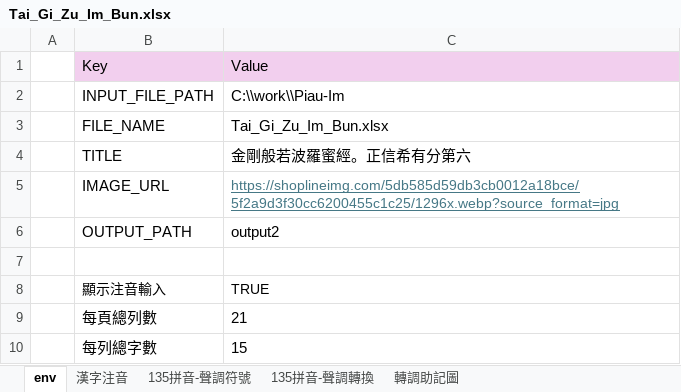
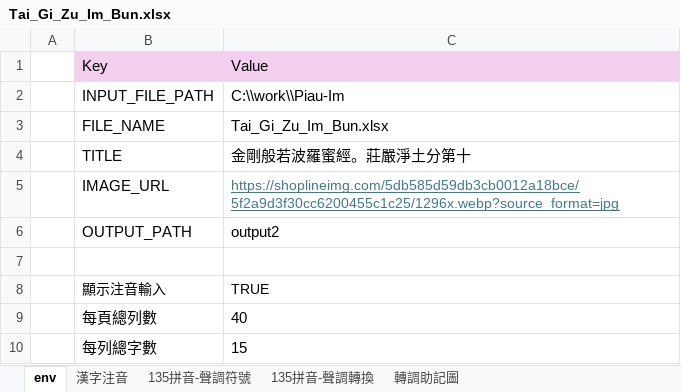
Before and after one commit to AlanJui/Piau-Im, an Excel workbook: Tai_Gi_Zu_Im_Bun.xlsx, sheet env, drawn as a sheet; values as stored, in another font and other column widths than the file's, no borders; the diff names each change by its address in the sheet, - before the commit and + after, or states it on an @@ line.

```diff
--- a/Tai_Gi_Zu_Im_Bun.xlsx (sheet env)
+++ b/Tai_Gi_Zu_Im_Bun.xlsx (sheet env)
-C4: 金剛般若波羅蜜經。正信希有分第六
+C4: 金剛般若波羅蜜經。莊嚴淨土分第十
-C9: 21
+C9: 40
```
Also changed, not shown: sheet 漢字注音, 23 other files.
